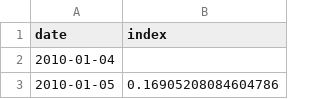
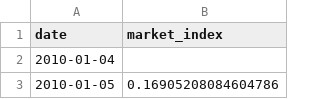
Before and after one commit to luizamfsantos/graph-representation-learning-stock-market, a CSV file: data/market_index_normalized.csv, drawn as a sheet; only a part is shown.

```diff
--- a/data/market_index_normalized.csv
+++ b/data/market_index_normalized.csv
@@ -1,2 +1,2 @@
-date,index
+date,market_index
 2010-01-04,
```
Also changed, not shown: 6 other files.
